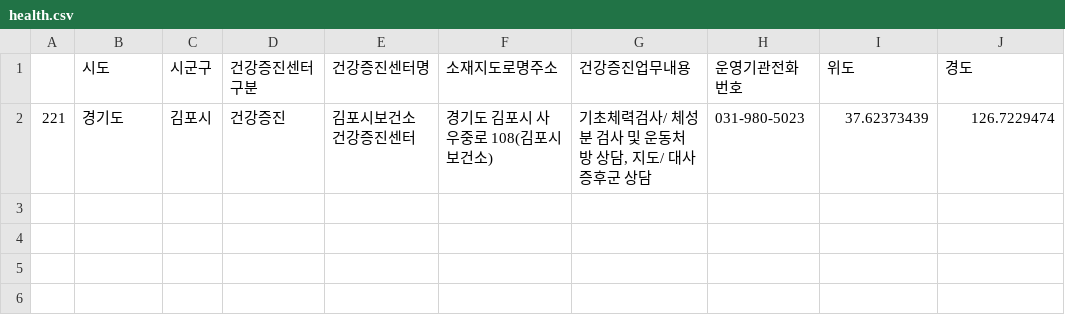
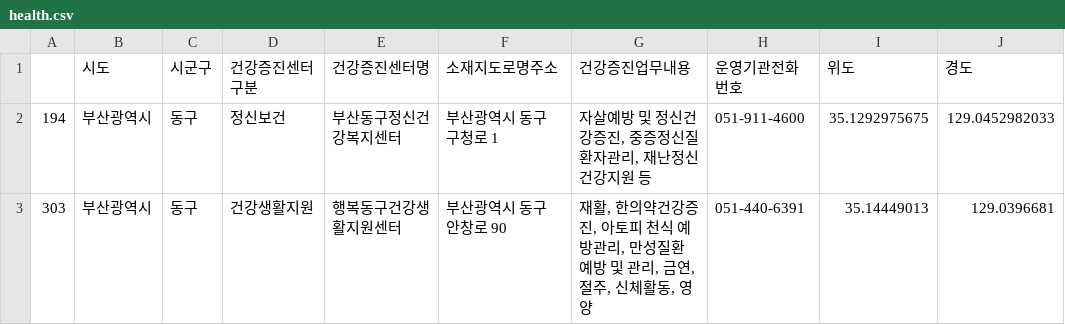
Before and after one commit to kkonji/optimizer, a CSV file: tempor/health.csv, drawn as a sheet; removed rows and columns are numbered as before the commit, all else as after; the diff names each change by its address in the sheet, - before the commit and + after, or states it on an @@ line.

```diff
--- a/tempor/health.csv
+++ b/tempor/health.csv
-row 2: 221 | 경기도 | 김포시 | 건강증진 | 김포시보건소 건강증진센터 | 경기도 김포시 사우중로 108(김포시보건소) | 기초체력검사/ 체성분 검사 및 운동처방 상담, 지도/ 대사증후군 상담 | 031-980-5023 | 37.62373439 | 126.7229474
+row 2: 194 | 부산광역시 | 동구 | 정신보건 | 부산동구정신건강복지센터 | 부산광역시 동구 구청로 1 | 자살예방 및 정신건강증진, 중증정신질환자관리, 재난정신건강지원 등 | 051-911-4600 | 35.1292975675 | 129.0452982033
+row 3: 303 | 부산광역시 | 동구 | 건강생활지원 | 행복동구건강생활지원센터 | 부산광역시 동구 안창로 90 | 재활, 한의약건강증진, 아토피 천식 예방관리, 만성질환 예방 및 관리, 금연, 절주, 신체활동, 영양 | 051-440-6391 | 35.14449013 | 129.0396681
```
Also changed, not shown: tempor/chimae.csv, tempor/digital.csv, 4 other files.
